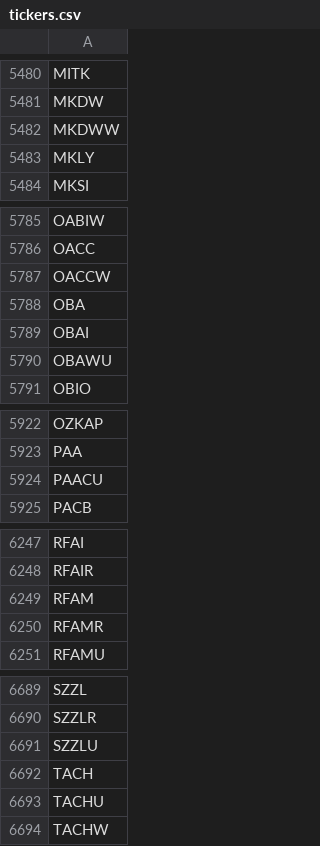
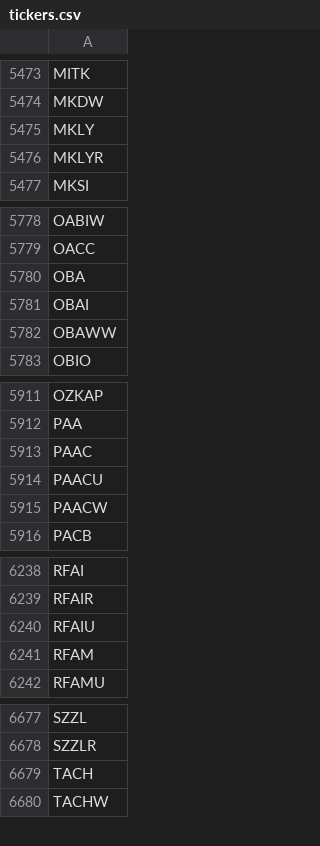
Before and after one commit to Tonomasan/Momentum-app_NYSE_NASDAQ_HTML, a CSV file: tickers.csv, drawn as a sheet; only a part is shown, gaps mark what is left out; the diff covers the shown part only.

```diff
--- a/tickers.csv
+++ b/tickers.csv
@@ -5481,4 +5474,4 @@ MITK
 MKDW
-MKDWW
 MKLY
+MKLYR
 MKSI
@@ -5786,6 +5779,5 @@ OABIW
 OACC
-OACCW
 OBA
 OBAI
-OBAWU
+OBAWW
 OBIO
@@ -5923,3 +5912,5 @@ OZKAP
 PAA
+PAAC
 PAACU
+PAACW
 PACB
@@ -6248,4 +6239,4 @@ RFAI
 RFAIR
+RFAIU
 RFAM
-RFAMR
 RFAMU
@@ -6690,5 +6678,3 @@ SZZL
 SZZLR
-SZZLU
 TACH
-TACHU
 TACHW
```
Also changed, not shown: 42 added rows, 53 removed rows and 2 edited cells elsewhere in this file, momentum_data.csv, 2 other files.
